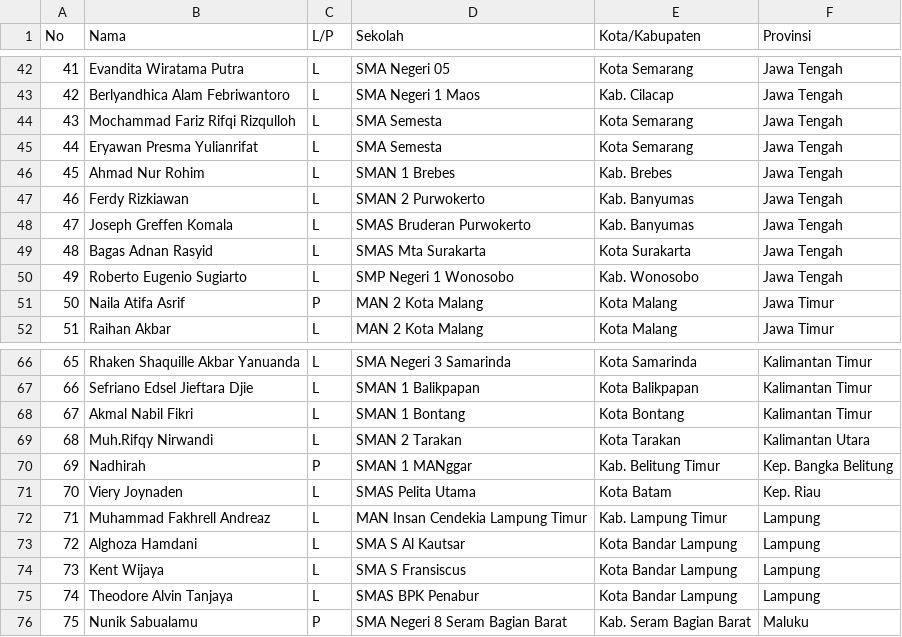
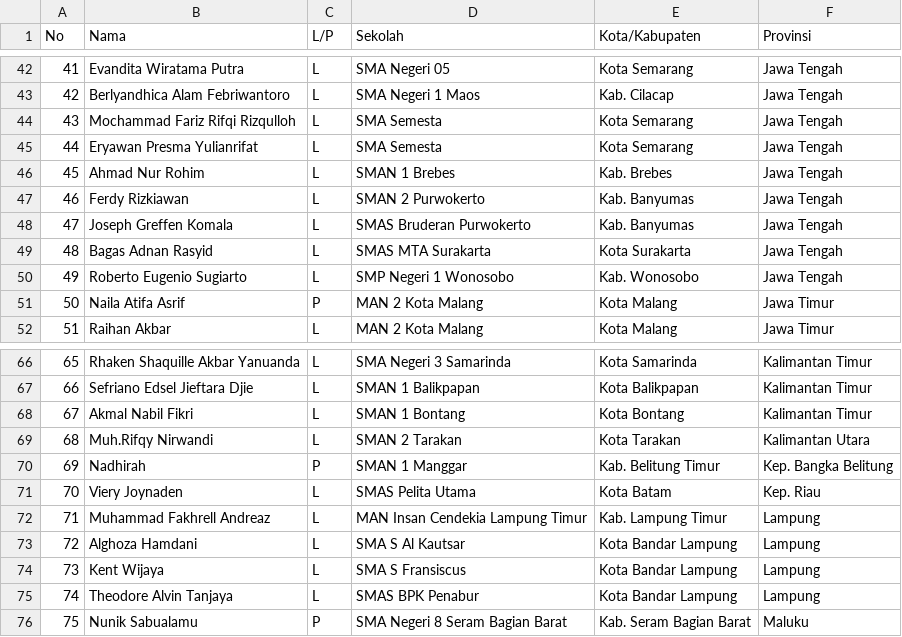
Before and after one commit to ia-toki/ksn-2021-web, a TSV file: peserta.tsv, drawn as a sheet; only a part is shown, gaps mark what is left out.

Commit message:
Fixed typo

```diff
--- a/peserta.tsv
+++ b/peserta.tsv
@@ -48,3 +48,3 @@ No	Nama	L/P	Sekolah	Kota/Kabupaten	Provinsi
 47	Joseph Greffen Komala	L	SMAS Bruderan Purwokerto	Kab. Banyumas	Jawa Tengah
-48	Bagas Adnan Rasyid	L	SMAS Mta Surakarta	Kota Surakarta	Jawa Tengah
+48	Bagas Adnan Rasyid	L	SMAS MTA Surakarta	Kota Surakarta	Jawa Tengah
 49	Roberto Eugenio Sugiarto	L	SMP Negeri 1 Wonosobo	Kab. Wonosobo	Jawa Tengah
@@ -69,3 +69,3 @@ No	Nama	L/P	Sekolah	Kota/Kabupaten	Provinsi
 68	Muh.Rifqy Nirwandi	L	SMAN 2 Tarakan	Kota Tarakan	Kalimantan Utara
-69	Nadhirah	P	SMAN 1 MANggar	Kab. Belitung Timur	Kep. Bangka Belitung
+69	Nadhirah	P	SMAN 1 Manggar	Kab. Belitung Timur	Kep. Bangka Belitung
 70	Viery Joynaden	L	SMAS Pelita Utama	Kota Batam	Kep. Riau
```
